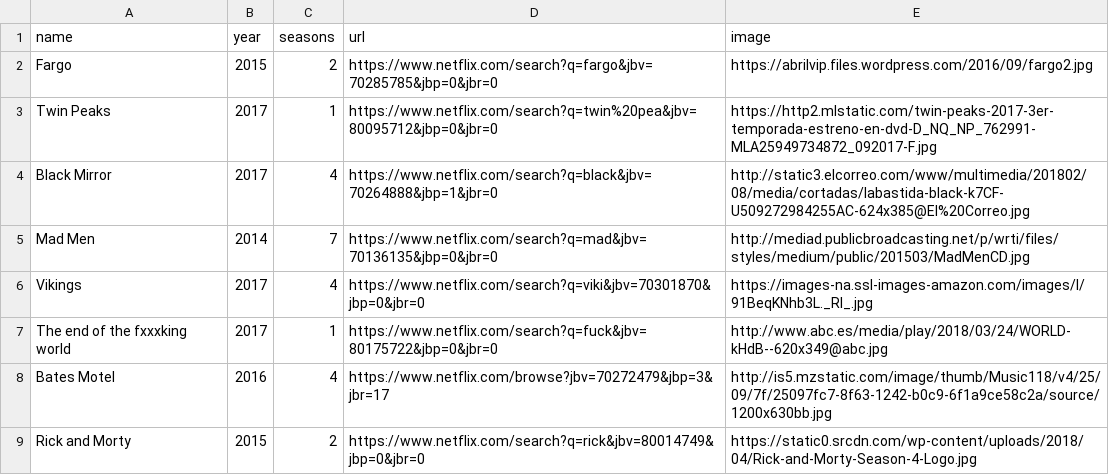
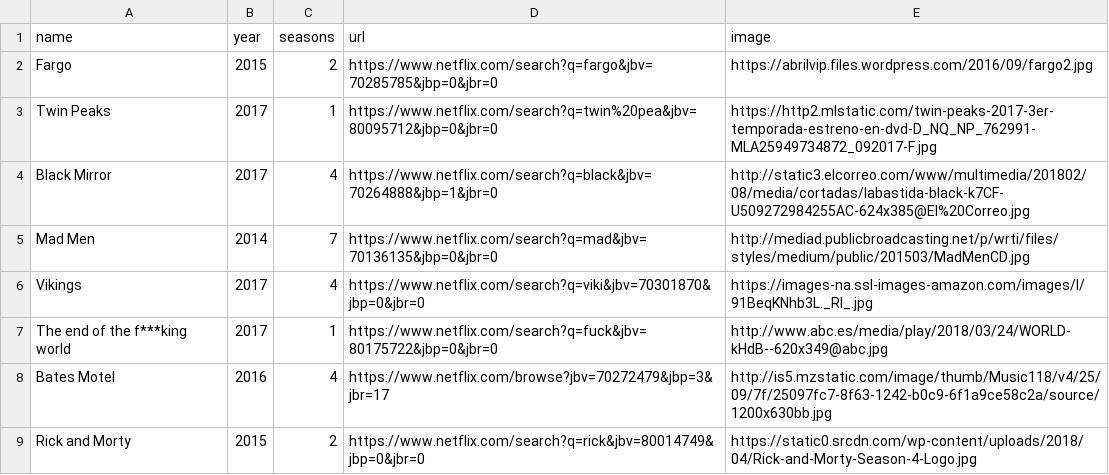
Before and after one commit to npmarchant/9MAYO-CLASE10, a CSV file: netflix.csv, drawn as a sheet; only a part is shown.

Commit message:
Update netflix.csv

```diff
--- a/netflix.csv
+++ b/netflix.csv
@@ -6,3 +6,3 @@ Mad Men,2014,7,https://www.netflix.com/search?q=mad&jbv=70136135&jbp=0&jbr=0,htt
 Vikings,2017,4,https://www.netflix.com/search?q=viki&jbv=70301870&jbp=0&jbr=0,https://images-na.ssl-images-amazon.com/images/I/91BeqKNhb3L._RI_.jpg
-The end of the fxxxking world,2017,1,https://www.netflix.com/search?q=fuck&jbv=80175722&jbp=0&jbr=0,http://www.abc.es/media/play/2018/03/24/WORLD-kHdB--620x349@abc.jpg
+The end of the f***king world,2017,1,https://www.netflix.com/search?q=fuck&jbv=80175722&jbp=0&jbr=0,http://www.abc.es/media/play/2018/03/24/WORLD-kHdB--620x349@abc.jpg
 Bates Motel,2016,4, https://www.netflix.com/browse?jbv=70272479&jbp=3&jbr=17,http://is5.mzstatic.com/image/thumb/Music118/v4/25/09/7f/25097fc7-8f63-1242-b0c9-6f1a9ce58c2a/source/1200x630bb.jpg
```
